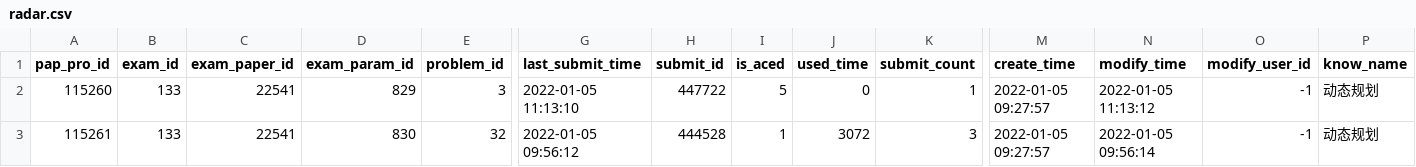
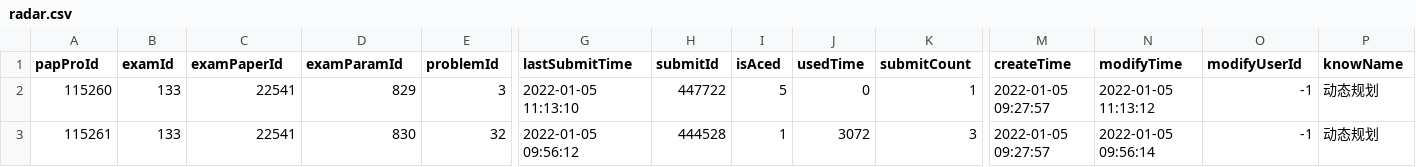
Before and after one commit to Aliothmoon/DataVis, a CSV file: src/assets/radar.csv, drawn as a sheet; only a part is shown, gaps mark what is left out; the diff names each change by its address in the sheet, - before the commit and + after, or states it on an @@ line.

```diff
--- a/src/assets/radar.csv
+++ b/src/assets/radar.csv
-A1: pap_pro_id
+A1: papProId
-B1: exam_id
+B1: examId
-C1: exam_paper_id
+C1: examPaperId
-D1: exam_param_id
+D1: examParamId
-E1: problem_id
+E1: problemId
-G1: last_submit_time
+G1: lastSubmitTime
-H1: submit_id
+H1: submitId
-I1: is_aced
+I1: isAced
-J1: used_time
+J1: usedTime
-K1: submit_count
+K1: submitCount
-M1: create_time
+M1: createTime
-N1: modify_time
+N1: modifyTime
-O1: modify_user_id
+O1: modifyUserId
-P1: know_name
+P1: knowName
```
Also changed, not shown: 18 other files.
